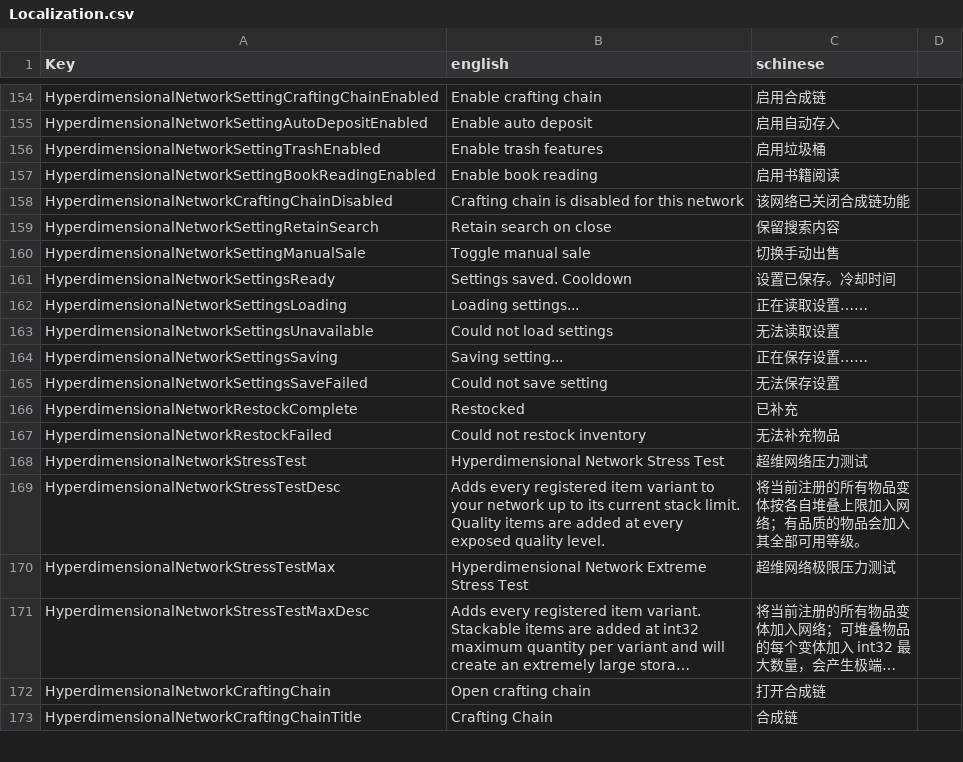
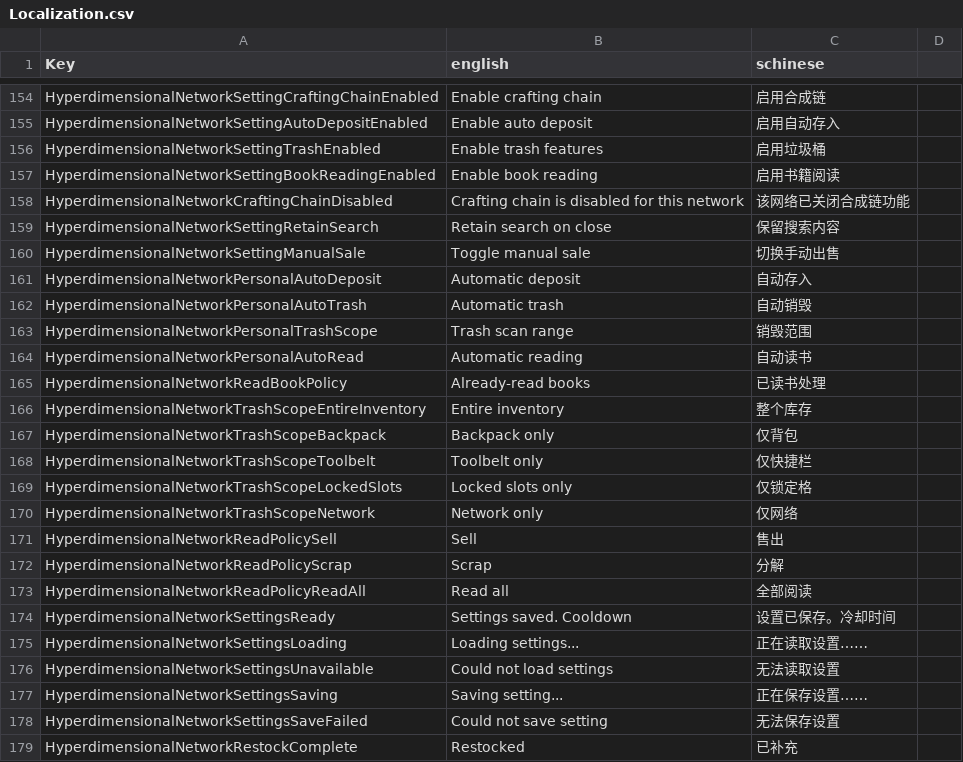
Before and after one commit to NzothR/HyperdimensionalNetwork, a CSV file: Config/Localization.csv, drawn as a sheet; only a part is shown, gaps mark what is left out; the shorter side is filled out with more unchanged rows; long unchanged cells end in …; the diff names each change by its address in the sheet, - before the commit and + after, or states it on an @@ line.

Commit message:
feat(settings): add personal automation preferences

```diff
--- a/Config/Localization.csv
+++ b/Config/Localization.csv
+row 161: HyperdimensionalNetworkPersonalAutoDeposit | Automatic deposit | 自动存入
+row 162: HyperdimensionalNetworkPersonalAutoTrash | Automatic trash | 自动销毁
+row 163: HyperdimensionalNetworkPersonalTrashScope | Trash scan range | 销毁范围
+row 164: HyperdimensionalNetworkPersonalAutoRead | Automatic reading | 自动读书
+row 165: HyperdimensionalNetworkReadBookPolicy | Already-read books | 已读书处理
+row 166: HyperdimensionalNetworkTrashScopeEntireInventory | Entire inventory | 整个库存
+row 167: HyperdimensionalNetworkTrashScopeBackpack | Backpack only | 仅背包
+row 168: HyperdimensionalNetworkTrashScopeToolbelt | Toolbelt only | 仅快捷栏
+row 169: HyperdimensionalNetworkTrashScopeLockedSlots | Locked slots only | 仅锁定格
+row 170: HyperdimensionalNetworkTrashScopeNetwork | Network only | 仅网络
+row 171: HyperdimensionalNetworkReadPolicySell | Sell | 售出
+row 172: HyperdimensionalNetworkReadPolicyScrap | Scrap | 分解
+row 173: HyperdimensionalNetworkReadPolicyReadAll | Read all | 全部阅读
```
Also changed, not shown: 7 other files.
